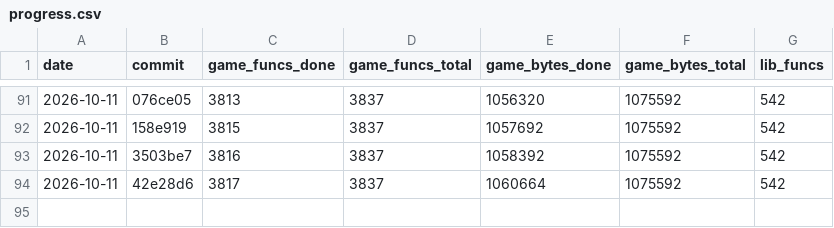
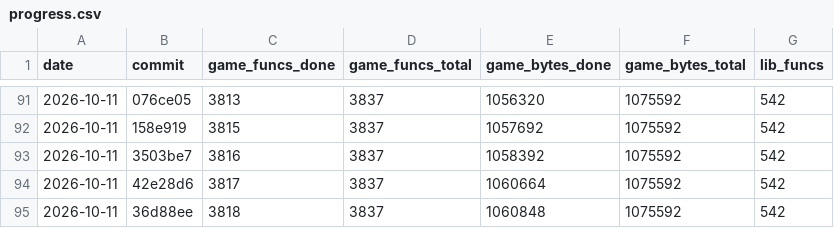
Before and after one commit to maurizi/ff9-decomp, a CSV file: docs/progress.csv, drawn as a sheet; only a part is shown, gaps mark what is left out; the diff names each change by its address in the sheet, - before the commit and + after, or states it on an @@ line.

```diff
--- a/docs/progress.csv
+++ b/docs/progress.csv
+row 95: 2026-10-11 | 36d88ee | 3818 | 3837 | 1060848 | 1075592 | 542
```
